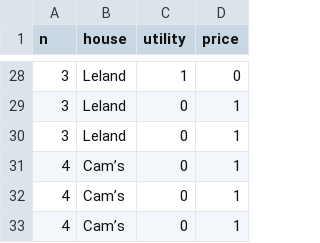
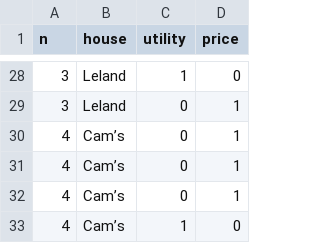
Before and after one commit to seyuboglu/free-the-envy, a CSV file: experiments/survey/data/utility_v_price.csv, drawn as a sheet; only a part is shown, gaps mark what is left out; the shorter side is filled out with more unchanged rows; the diff names each change by its address in the sheet, - before the commit and + after, or states it on an @@ line.

```diff
--- a/experiments/survey/data/utility_v_price.csv
+++ b/experiments/survey/data/utility_v_price.csv
-row 30: 3 | Leland | 0 | 1
```
Also changed, not shown: 1 other file.
